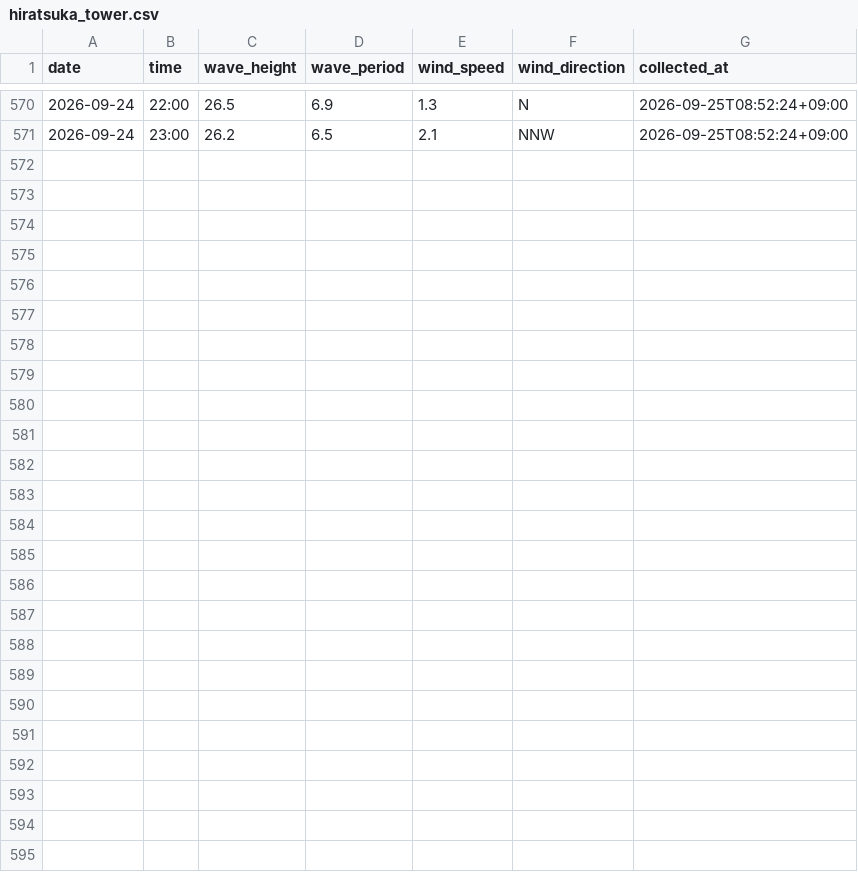
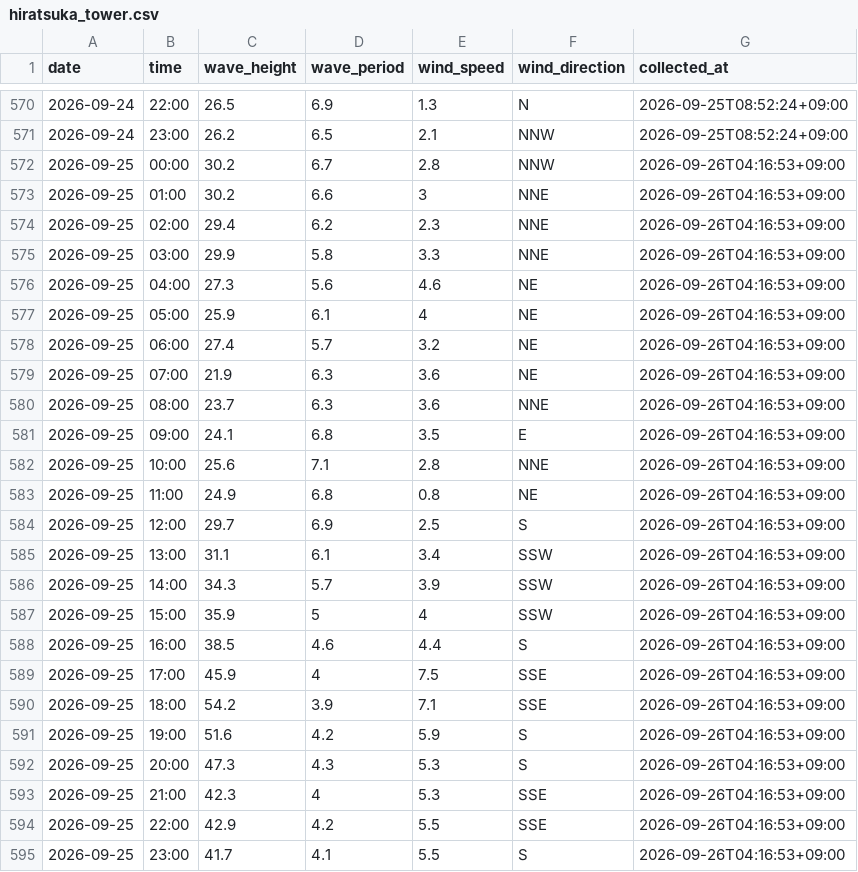
Before and after one commit to Togawa55/hiratsuka-tower-data, a CSV file: data/hiratsuka_tower.csv, drawn as a sheet; only a part is shown, gaps mark what is left out.

```diff
--- a/data/hiratsuka_tower.csv
+++ b/data/hiratsuka_tower.csv
@@ -571 +571,25 @@
 2026-09-24,23:00,26.2,6.5,2.1,NNW,2026-09-25T08:52:24+09:00
+2026-09-25,00:00,30.2,6.7,2.8,NNW,2026-09-26T04:16:53+09:00
+2026-09-25,01:00,30.2,6.6,3,NNE,2026-09-26T04:16:53+09:00
+2026-09-25,02:00,29.4,6.2,2.3,NNE,2026-09-26T04:16:53+09:00
+2026-09-25,03:00,29.9,5.8,3.3,NNE,2026-09-26T04:16:53+09:00
+2026-09-25,04:00,27.3,5.6,4.6,NE,2026-09-26T04:16:53+09:00
+2026-09-25,05:00,25.9,6.1,4,NE,2026-09-26T04:16:53+09:00
+2026-09-25,06:00,27.4,5.7,3.2,NE,2026-09-26T04:16:53+09:00
+2026-09-25,07:00,21.9,6.3,3.6,NE,2026-09-26T04:16:53+09:00
+2026-09-25,08:00,23.7,6.3,3.6,NNE,2026-09-26T04:16:53+09:00
+2026-09-25,09:00,24.1,6.8,3.5,E,2026-09-26T04:16:53+09:00
+2026-09-25,10:00,25.6,7.1,2.8,NNE,2026-09-26T04:16:53+09:00
+2026-09-25,11:00,24.9,6.8,0.8,NE,2026-09-26T04:16:53+09:00
+2026-09-25,12:00,29.7,6.9,2.5,S,2026-09-26T04:16:53+09:00
+2026-09-25,13:00,31.1,6.1,3.4,SSW,2026-09-26T04:16:53+09:00
+2026-09-25,14:00,34.3,5.7,3.9,SSW,2026-09-26T04:16:53+09:00
+2026-09-25,15:00,35.9,5,4,SSW,2026-09-26T04:16:53+09:00
+2026-09-25,16:00,38.5,4.6,4.4,S,2026-09-26T04:16:53+09:00
+2026-09-25,17:00,45.9,4,7.5,SSE,2026-09-26T04:16:53+09:00
+2026-09-25,18:00,54.2,3.9,7.1,SSE,2026-09-26T04:16:53+09:00
+2026-09-25,19:00,51.6,4.2,5.9,S,2026-09-26T04:16:53+09:00
+2026-09-25,20:00,47.3,4.3,5.3,S,2026-09-26T04:16:53+09:00
+2026-09-25,21:00,42.3,4,5.3,SSE,2026-09-26T04:16:53+09:00
+2026-09-25,22:00,42.9,4.2,5.5,SSE,2026-09-26T04:16:53+09:00
+2026-09-25,23:00,41.7,4.1,5.5,S,2026-09-26T04:16:53+09:00
```
Also changed, not shown: 2 other files.
